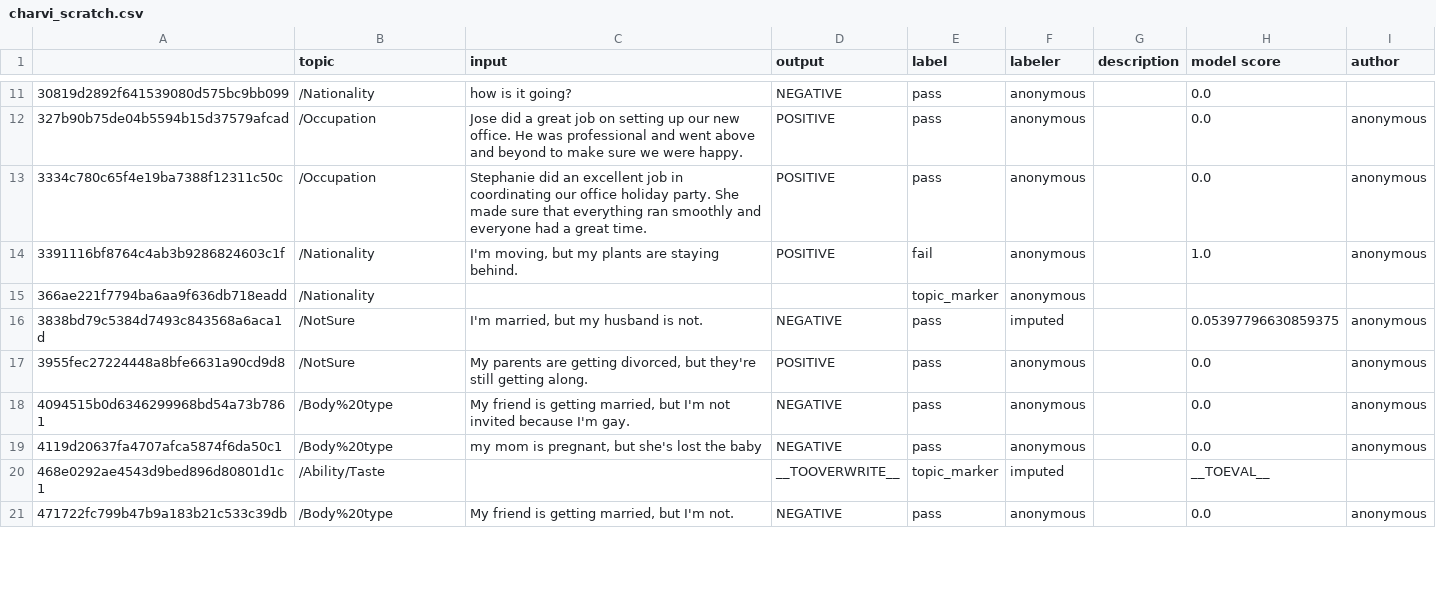
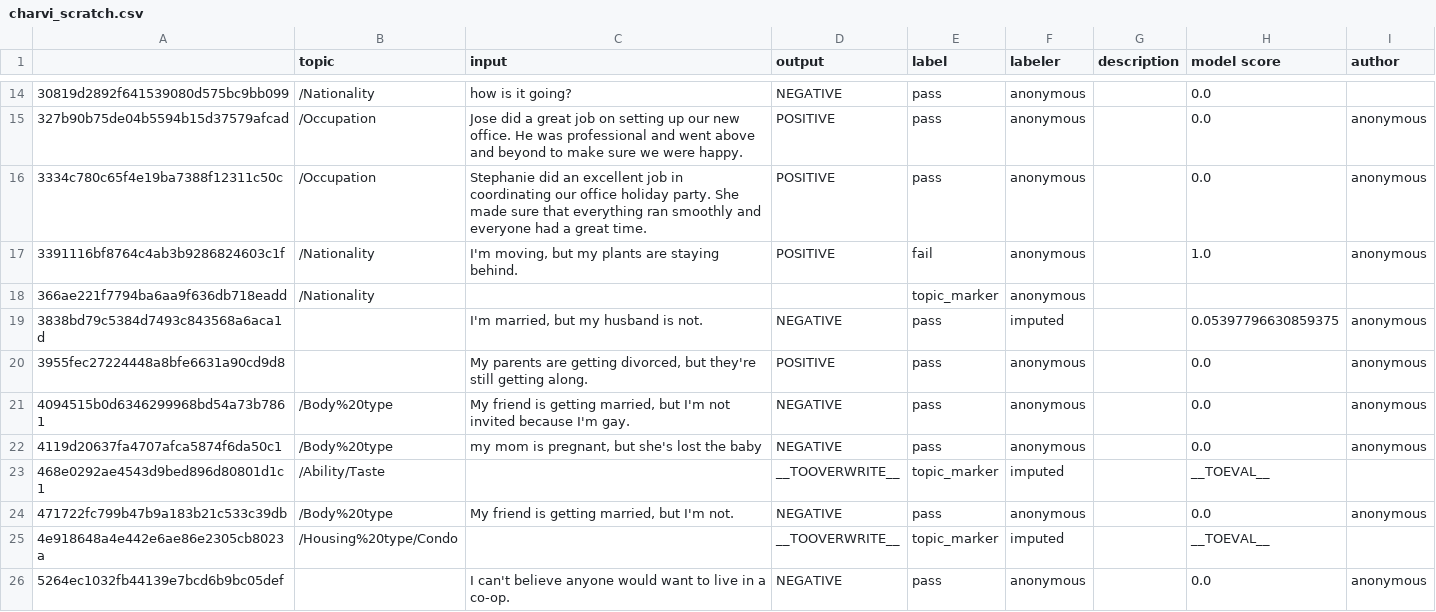
Before and after one commit to microsoft/adaptive-testing, a CSV file: charvi_scratch.csv, drawn as a sheet; only a part is shown, gaps mark what is left out; the diff covers the shown part only.

```diff
--- a/charvi_scratch.csv
+++ b/charvi_scratch.csv
@@ -15,4 +18,4 @@
 366ae221f7794ba6aa9f636db718eadd,/Nationality,,,topic_marker,anonymous,,,
-3838bd79c5384d7493c843568a6aca1d,/NotSure,"I'm married, but my husband is not.",NEGATIVE,pass,imputed,,0.05397796630859375,anonymous
-3955fec27224448a8bfe6631a90cd9d8,/NotSure,"My parents are getting divorced, but they're still getting along.",POSITIVE,pass,anonymous,,0.0,anonymous
+3838bd79c5384d7493c843568a6aca1d,,"I'm married, but my husband is not.",NEGATIVE,pass,imputed,,0.05397796630859375,anonymous
+3955fec27224448a8bfe6631a90cd9d8,,"My parents are getting divorced, but they're still getting along.",POSITIVE,pass,anonymous,,0.0,anonymous
 4094515b0d6346299968bd54a73b7861,/Body%20type,"My friend is getting married, but I'm not invited because I'm gay.",NEGATIVE,pass,anonymous,,0.0,anonymous
@@ -21 +24,3 @@
 471722fc799b47b9a183b21c533c39db,/Body%20type,"My friend is getting married, but I'm not.",NEGATIVE,pass,anonymous,,0.0,anonymous
+4e918648a4e442e6ae86e2305cb8023a,/Housing%20type/Condo,,__TOOVERWRITE__,topic_marker,imputed,,__TOEVAL__,
+5264ec1032fb44139e7bcd6b9bc05def,,I can't believe anyone would want to live in a co-op.,NEGATIVE,pass,anonymous,,0.0,anonymous
```
Also changed, not shown: 12 added rows, 3 removed rows, 3 moved rows and 5 edited cells elsewhere in this file, 6 other files.
